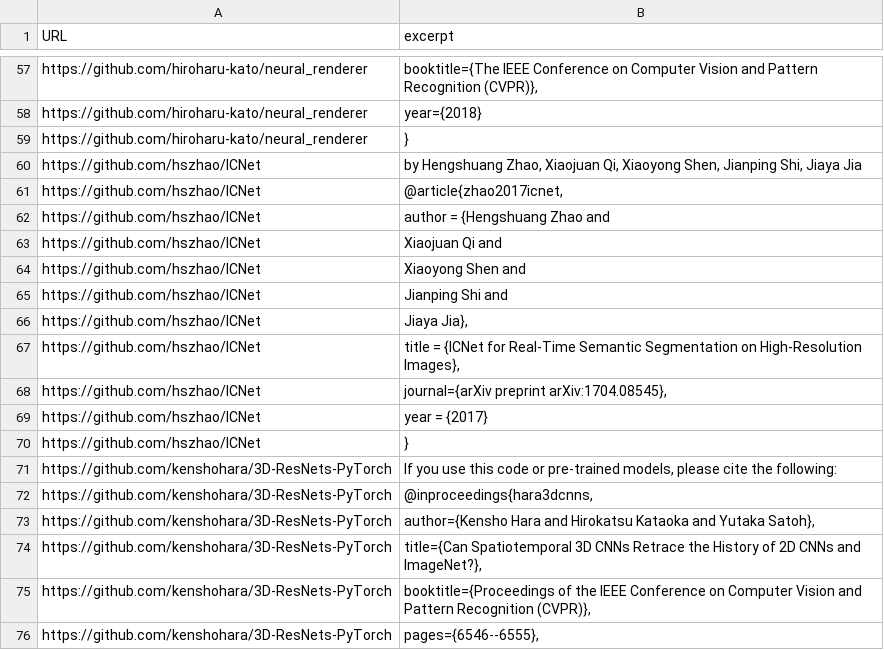
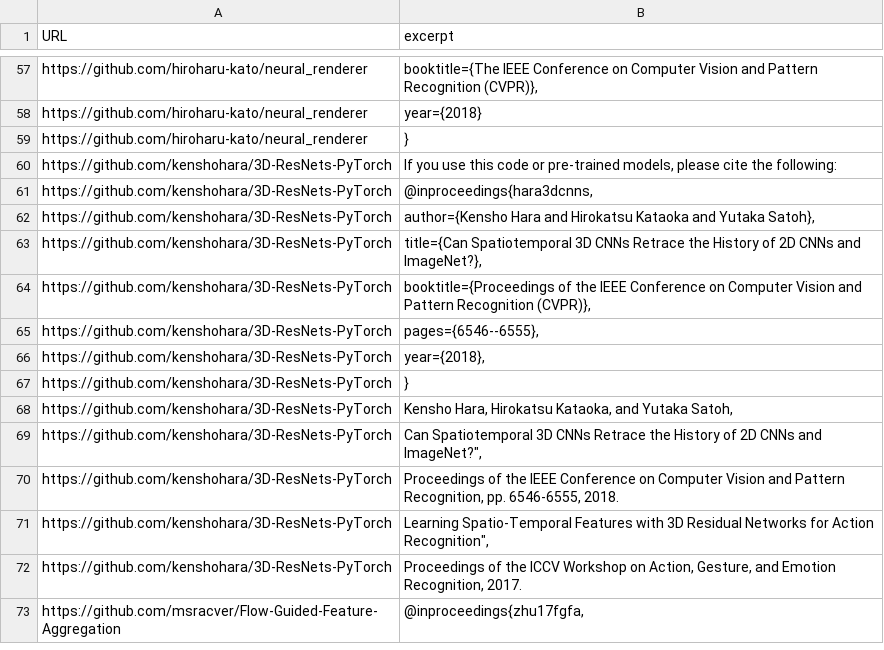
Before and after one commit to KnowledgeCaptureAndDiscovery/somef, a CSV file: data/citation.csv, drawn as a sheet; only a part is shown, gaps mark what is left out; the shorter side is filled out with more unchanged rows; the diff names each change by its address in the sheet, - before the commit and + after, or states it on an @@ line.

```diff
--- a/data/citation.csv
+++ b/data/citation.csv
-row 60: https://github.com/hszhao/ICNet | by Hengshuang Zhao, Xiaojuan Qi, Xiaoyong Shen, Jianping Shi, Jiaya Jia
-row 61: https://github.com/hszhao/ICNet | @article{zhao2017icnet,
-row 62: https://github.com/hszhao/ICNet | author = {Hengshuang Zhao and
-row 63: https://github.com/hszhao/ICNet | Xiaojuan Qi and
-row 64: https://github.com/hszhao/ICNet | Xiaoyong Shen and
-row 65: https://github.com/hszhao/ICNet | Jianping Shi and
-row 66: https://github.com/hszhao/ICNet | Jiaya Jia},
-row 67: https://github.com/hszhao/ICNet | title = {ICNet for Real-Time Semantic Segmentation on High-Resolution Images},
-row 68: https://github.com/hszhao/ICNet | journal={arXiv preprint arXiv:1704.08545},
-row 69: https://github.com/hszhao/ICNet | year = {2017}
-row 70: https://github.com/hszhao/ICNet | }
```
Also changed, not shown: data/description.csv, data/installation.csv, 1 other file.
